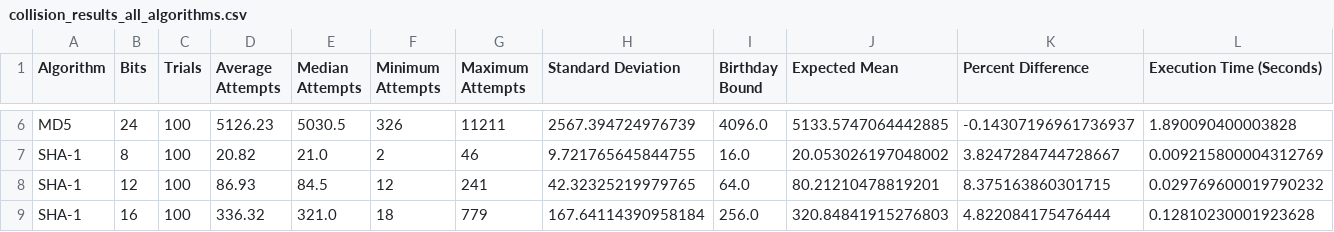
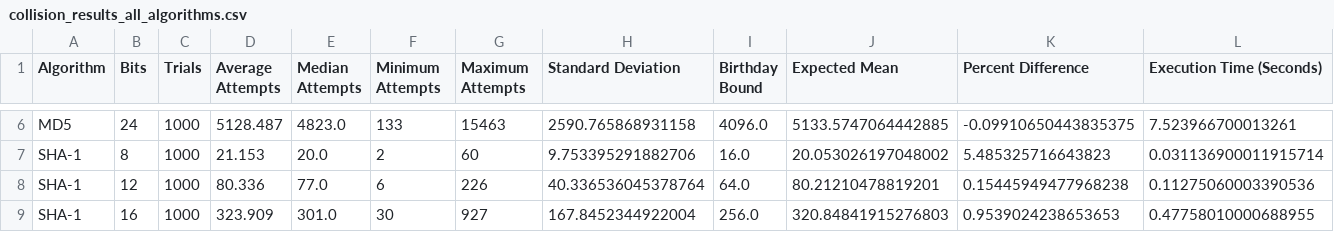
Before and after one commit to acenasa/ICS423-birthday-attack, a CSV file: ICS423_birthday_attack/collision_results_all_algorithms.csv, drawn as a sheet; only a part is shown, gaps mark what is left out; the diff covers the shown part only; the diff names each change by its address in the sheet, - before the commit and + after, or states it on an @@ line.

Commit message:
Add 1000-trial multi-algorithm collision analysis

```diff
--- a/ICS423_birthday_attack/collision_results_all_algorithms.csv
+++ b/ICS423_birthday_attack/collision_results_all_algorithms.csv
-C6:C9 (Trials): 100
+C6:C9 (Trials): 1000
-D6 (Average Attempts): 5126.23
+D6 (Average Attempts): 5128.487
-E6 (Median Attempts): 5030.5
+E6 (Median Attempts): 4823.0
-F6 (Minimum Attempts): 326
+F6 (Minimum Attempts): 133
-G6 (Maximum Attempts): 11211
+G6 (Maximum Attempts): 15463
-H6 (Standard Deviation): 2567.394724976739
+H6 (Standard Deviation): 2590.765868931158
-K6 (Percent Difference): -0.14307196961736937
+K6 (Percent Difference): -0.09910650443835375
-L6 (Execution Time (Seconds)): 1.890090400003828
+L6 (Execution Time (Seconds)): 7.523966700013261
-D7 (Average Attempts): 20.82
+D7 (Average Attempts): 21.153
-E7 (Median Attempts): 21.0
+E7 (Median Attempts): 20.0
-G7 (Maximum Attempts): 46
+G7 (Maximum Attempts): 60
-H7 (Standard Deviation): 9.721765645844755
+H7 (Standard Deviation): 9.753395291882706
-K7 (Percent Difference): 3.8247284744728667
+K7 (Percent Difference): 5.485325716643823
-L7 (Execution Time (Seconds)): 0.009215800004312769
+L7 (Execution Time (Seconds)): 0.031136900011915714
-D8 (Average Attempts): 86.93
+D8 (Average Attempts): 80.336
-E8 (Median Attempts): 84.5
+E8 (Median Attempts): 77.0
-F8 (Minimum Attempts): 12
+F8 (Minimum Attempts): 6
-G8 (Maximum Attempts): 241
+G8 (Maximum Attempts): 226
-H8 (Standard Deviation): 42.32325219979765
+H8 (Standard Deviation): 40.336536045378764
-K8 (Percent Difference): 8.375163860301715
+K8 (Percent Difference): 0.15445949477968238
-L8 (Execution Time (Seconds)): 0.029769600019790232
+L8 (Execution Time (Seconds)): 0.11275060003390536
-D9 (Average Attempts): 336.32
+D9 (Average Attempts): 323.909
-E9 (Median Attempts): 321.0
+E9 (Median Attempts): 301.0
-F9 (Minimum Attempts): 18
+F9 (Minimum Attempts): 30
-G9 (Maximum Attempts): 779
+G9 (Maximum Attempts): 927
-H9 (Standard Deviation): 167.64114390958184
+H9 (Standard Deviation): 167.8452344922004
-K9 (Percent Difference): 4.822084175476444
+K9 (Percent Difference): 0.9539024238653653
-L9 (Execution Time (Seconds)): 0.12810230001923628
+L9 (Execution Time (Seconds)): 0.47758010000688955
```
Also changed, not shown: 167 edited cells elsewhere in this file, 4 other files.
